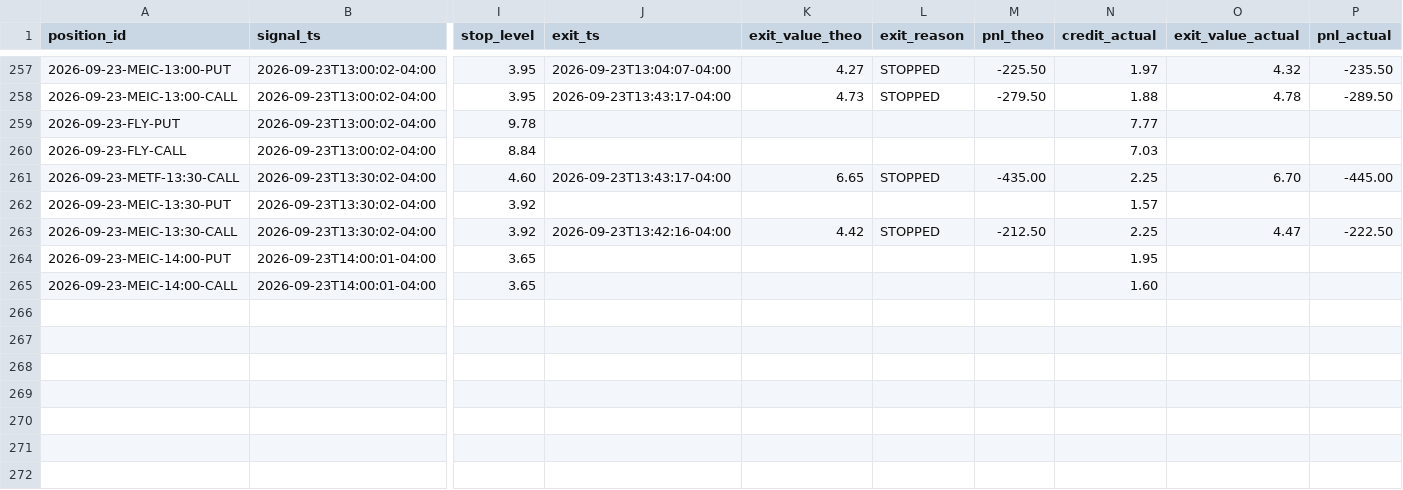
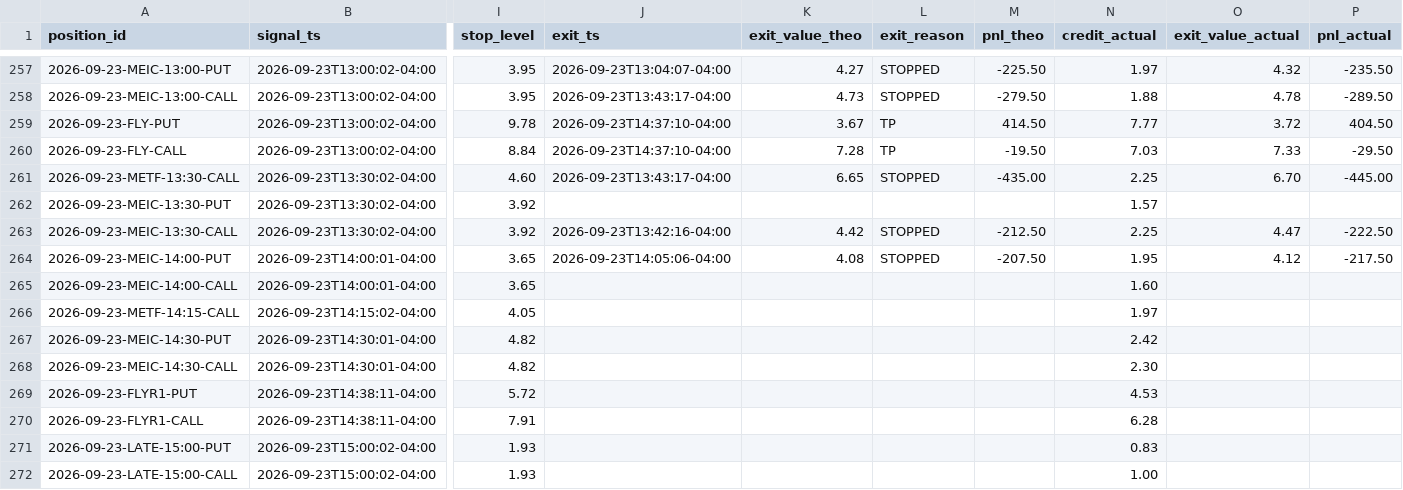
Before and after one commit to alwahedi-netizen/spx-0DTE-v1, a CSV file: data/paper/positions.csv, drawn as a sheet; only a part is shown, gaps mark what is left out; rows hold the shown columns only; the diff names each change by its address in the sheet, - before the commit and + after, or states it on an @@ line.

```diff
--- a/data/paper/positions.csv
+++ b/data/paper/positions.csv
-J259:J260 (exit_ts): (empty)
+J259:J260 (exit_ts): 2026-09-23T14:37:10-04:00
-K259 (exit_value_theo): (empty)
+K259 (exit_value_theo): 3.67
-L259:L260 (exit_reason): (empty)
+L259:L260 (exit_reason): TP
-M259 (pnl_theo): (empty)
+M259 (pnl_theo): 414.50
-O259 (exit_value_actual): (empty)
+O259 (exit_value_actual): 3.72
-P259 (pnl_actual): (empty)
+P259 (pnl_actual): 404.50
-K260 (exit_value_theo): (empty)
+K260 (exit_value_theo): 7.28
-M260 (pnl_theo): (empty)
+M260 (pnl_theo): -19.50
-O260 (exit_value_actual): (empty)
+O260 (exit_value_actual): 7.33
-P260 (pnl_actual): (empty)
+P260 (pnl_actual): -29.50
-J264 (exit_ts): (empty)
+J264 (exit_ts): 2026-09-23T14:05:06-04:00
-K264 (exit_value_theo): (empty)
+K264 (exit_value_theo): 4.08
-L264 (exit_reason): (empty)
+L264 (exit_reason): STOPPED
-M264 (pnl_theo): (empty)
+M264 (pnl_theo): -207.50
-O264 (exit_value_actual): (empty)
+O264 (exit_value_actual): 4.12
-P264 (pnl_actual): (empty)
+P264 (pnl_actual): -217.50
+row 266: 2026-09-23-METF-14:15-CALL | 2026-09-23T14:15:02-04:00 | 4.05 |  |  |  |  | 1.97
+row 267: 2026-09-23-MEIC-14:30-PUT | 2026-09-23T14:30:01-04:00 | 4.82 |  |  |  |  | 2.42
+row 268: 2026-09-23-MEIC-14:30-CALL | 2026-09-23T14:30:01-04:00 | 4.82 |  |  |  |  | 2.30
+row 269: 2026-09-23-FLYR1-PUT | 2026-09-23T14:38:11-04:00 | 5.72 |  |  |  |  | 4.53
+row 270: 2026-09-23-FLYR1-CALL | 2026-09-23T14:38:11-04:00 | 7.91 |  |  |  |  | 6.28
+row 271: 2026-09-23-LATE-15:00-PUT | 2026-09-23T15:00:02-04:00 | 1.93 |  |  |  |  | 0.83
+row 272: 2026-09-23-LATE-15:00-CALL | 2026-09-23T15:00:02-04:00 | 1.93 |  |  |  |  | 1.00
```
Also changed, not shown: data/paper/live/live_trades.csv, data/paper/signals.csv, 2 other files.
